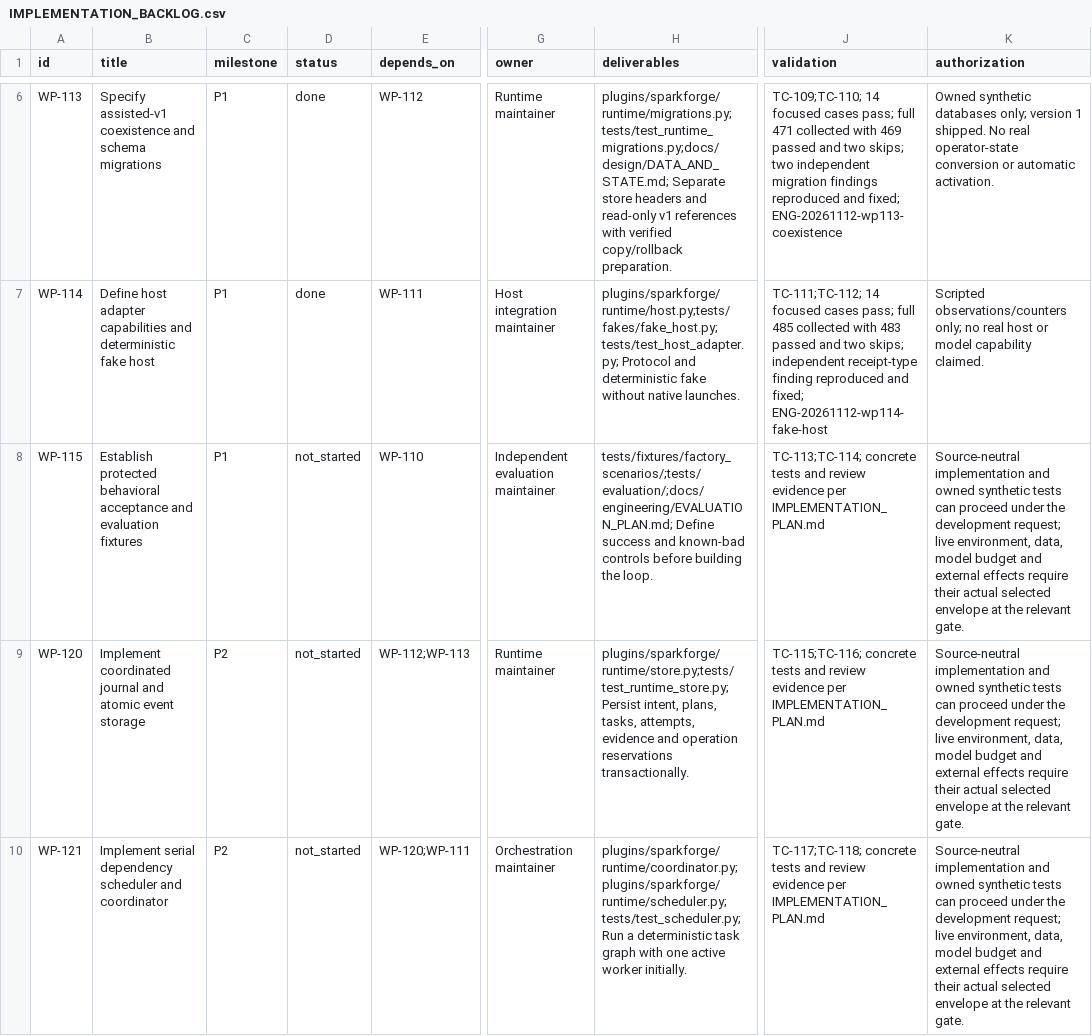
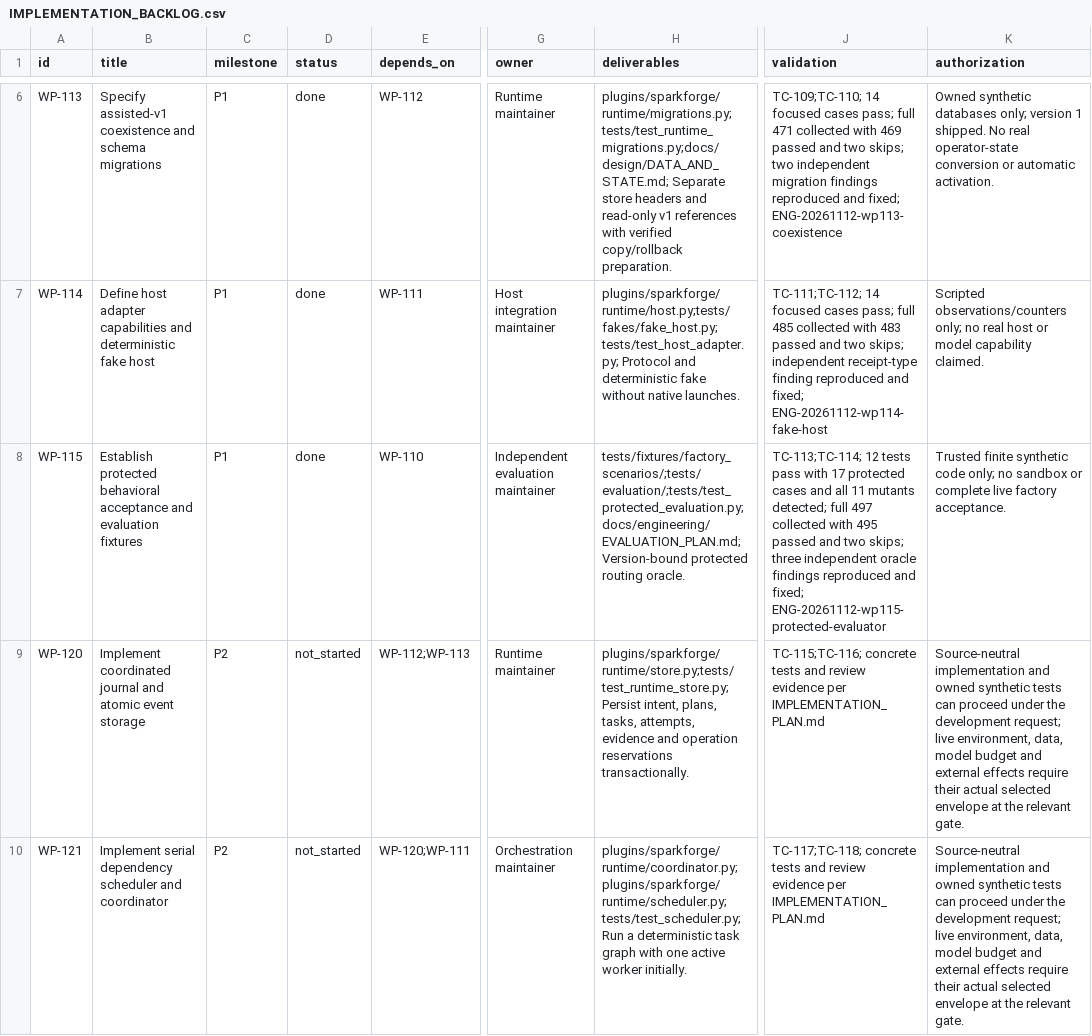
Before and after one commit to Arkthos/SparkForge, a CSV file: docs/IMPLEMENTATION_BACKLOG.csv, drawn as a sheet; only a part is shown, gaps mark what is left out; the diff names each change by its address in the sheet, - before the commit and + after, or states it on an @@ line.

```diff
--- a/docs/IMPLEMENTATION_BACKLOG.csv
+++ b/docs/IMPLEMENTATION_BACKLOG.csv
-D8 (status): not_started
+D8 (status): done
-H8 (deliverables): tests/fixtures/factory_scenarios/;tests/evaluation/;docs/engineering/EVALUATION_PLAN.md; Define success and known-bad controls before building the loop.
+H8 (deliverables): tests/fixtures/factory_scenarios/;tests/evaluation/;tests/test_protected_evaluation.py;docs/engineering/EVALUATION_PLAN.md; Version-bound protected routing oracle.
-J8 (validation): TC-113;TC-114; concrete tests and review evidence per IMPLEMENTATION_PLAN.md
+J8 (validation): TC-113;TC-114; 12 tests pass with 17 protected cases and all 11 mutants detected; full 497 collected with 495 passed and two skips; three independent oracle findings reproduced and fixed; ENG-20261112-wp115-protected-evaluator
-K8 (authorization): Source-neutral implementation and owned synthetic tests can proceed under the development request; live environment, data, model budget and external effects require their actual selected envelope at the relevant gate.
+K8 (authorization): Trusted finite synthetic code only; no sandbox or complete live factory acceptance.
```
Also changed, not shown: 15 other files.
